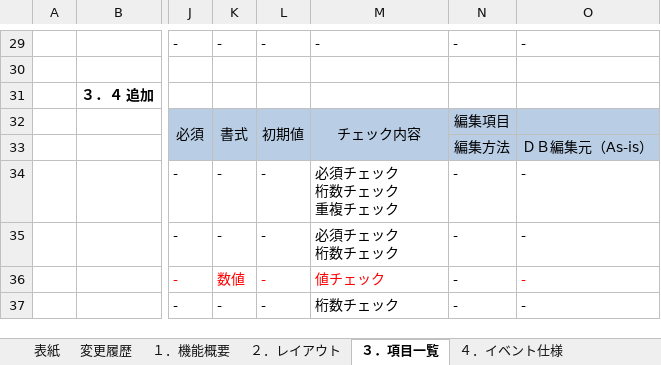
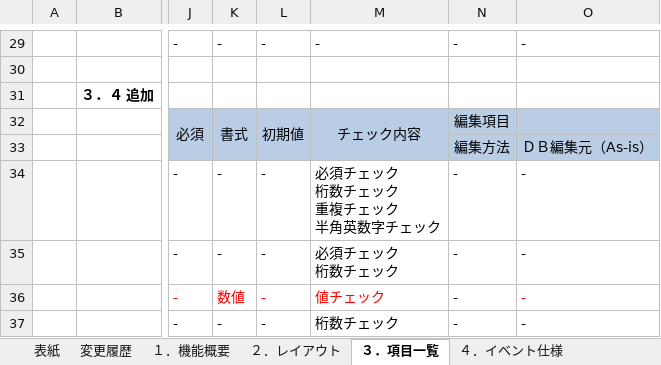
Before and after one commit to LeviDlflu/backdoor, an Excel workbook: 01_基本設計書/20191231リリース/SC-M11_品種マスタ.xlsx, sheet ３．項目一覧, drawn as a sheet; only a part is shown, gaps mark what is left out; values as stored, in another font and other column widths than the file's, no borders; ↵ is a line break in a cell; the diff names each change by its address in the sheet, - before the commit and + after, or states it on an @@ line.

```diff
--- a/01_基本設計書/20191231リリース/SC-M11_品種マスタ.xlsx (sheet ３．項目一覧)
+++ b/01_基本設計書/20191231リリース/SC-M11_品種マスタ.xlsx (sheet ３．項目一覧)
-M34: 必須チェック ↵ 桁数チェック ↵ 重複チェック
+M34: 必須チェック ↵ 桁数チェック ↵ 重複チェック ↵ 半角英数字チェック
```
Also changed, not shown: 01_基本設計書/20191231リリース/SC-M10_設備マスタ.xlsx, 01_基本設計書/20191231リリース/SC-M12_車種マスタ.xlsx, 1 other file.
